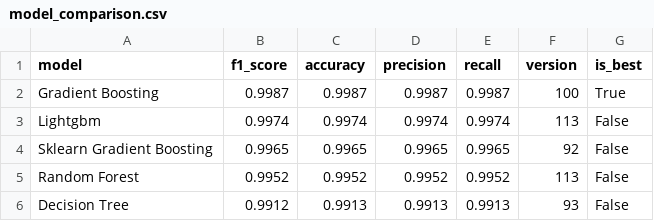
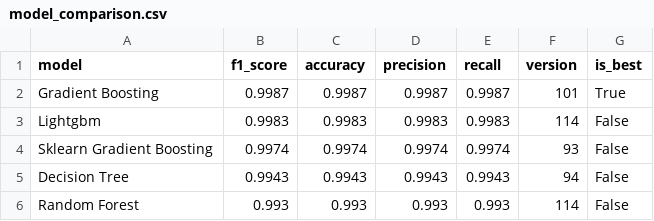
Before and after one commit to saqibahmadsiddiqui/aqi-forecasting-system, a CSV file: data/processed/model_comparison.csv, drawn as a sheet.

```diff
--- a/data/processed/model_comparison.csv
+++ b/data/processed/model_comparison.csv
@@ -1,6 +1,6 @@
 model,f1_score,accuracy,precision,recall,version,is_best
-Gradient Boosting,0.9987,0.9987,0.9987,0.9987,100,True
-Lightgbm,0.9974,0.9974,0.9974,0.9974,113,False
-Sklearn Gradient Boosting,0.9965,0.9965,0.9965,0.9965,92,False
-Random Forest,0.9952,0.9952,0.9952,0.9952,113,False
-Decision Tree,0.9912,0.9913,0.9913,0.9913,93,False
+Gradient Boosting,0.9987,0.9987,0.9987,0.9987,101,True
+Lightgbm,0.9983,0.9983,0.9983,0.9983,114,False
+Sklearn Gradient Boosting,0.9974,0.9974,0.9974,0.9974,93,False
+Decision Tree,0.9943,0.9943,0.9943,0.9943,94,False
+Random Forest,0.993,0.993,0.993,0.993,114,False
```
Also changed, not shown: data/processed/latest_predictions.csv.
